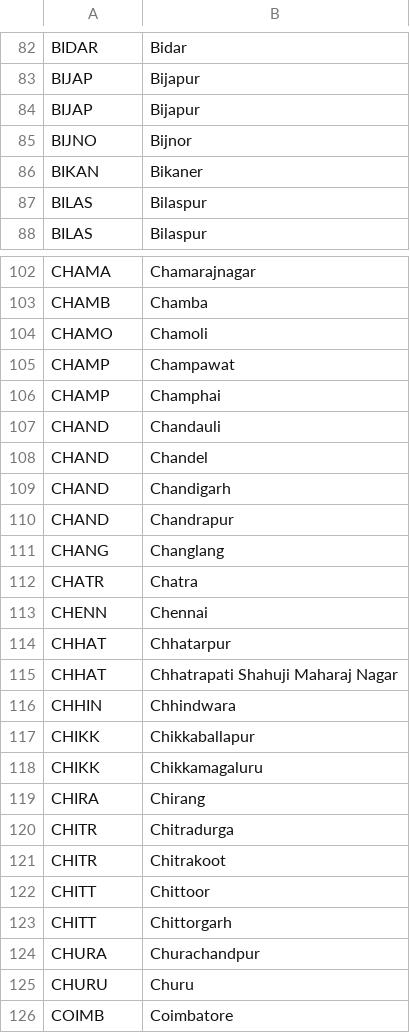
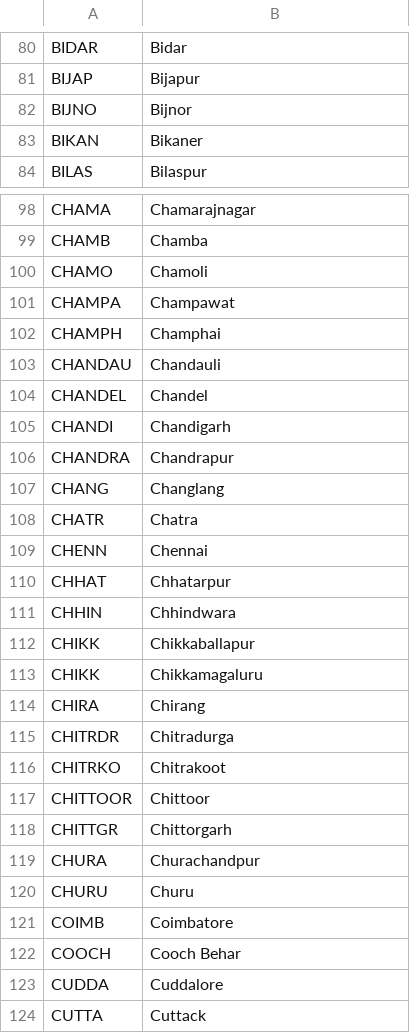
Before and after one commit to ArjunS07/sih-app, a CSV file: api/resources/cities.csv, drawn as a sheet; only a part is shown, gaps mark what is left out; the shorter side is filled out with more unchanged rows; the diff covers the shown part only.

```diff
--- a/api/resources/cities.csv
+++ b/api/resources/cities.csv
@@ -83,6 +81,4 @@ BIDAR,Bidar
 BIJAP,Bijapur
-BIJAP,Bijapur
 BIJNO,Bijnor
 BIKAN,Bikaner
-BILAS,Bilaspur
 BILAS,Bilaspur
@@ -104,8 +100,8 @@ CHAMB,Chamba
 CHAMO,Chamoli
-CHAMP,Champawat
-CHAMP,Champhai
-CHAND,Chandauli
-CHAND,Chandel
-CHAND,Chandigarh
-CHAND,Chandrapur
+CHAMPA,Champawat
+CHAMPH,Champhai
+CHANDAU,Chandauli
+CHANDEL,Chandel
+CHANDI,Chandigarh
+CHANDRA,Chandrapur
 CHANG,Changlang
@@ -114,3 +110,2 @@ CHENN,Chennai
 CHHAT,Chhatarpur
-CHHAT,Chhatrapati Shahuji Maharaj Nagar
 CHHIN,Chhindwara
@@ -119,6 +114,6 @@ CHIKK,Chikkamagaluru
 CHIRA,Chirang
-CHITR,Chitradurga
-CHITR,Chitrakoot
-CHITT,Chittoor
-CHITT,Chittorgarh
+CHITRDR,Chitradurga
+CHITRKO,Chitrakoot
+CHITTOOR,Chittoor
+CHITTGR,Chittorgarh
 CHURA,Churachandpur
```
Also changed, not shown: 32 removed rows and 39 edited cells elsewhere in this file, 1 other file.
